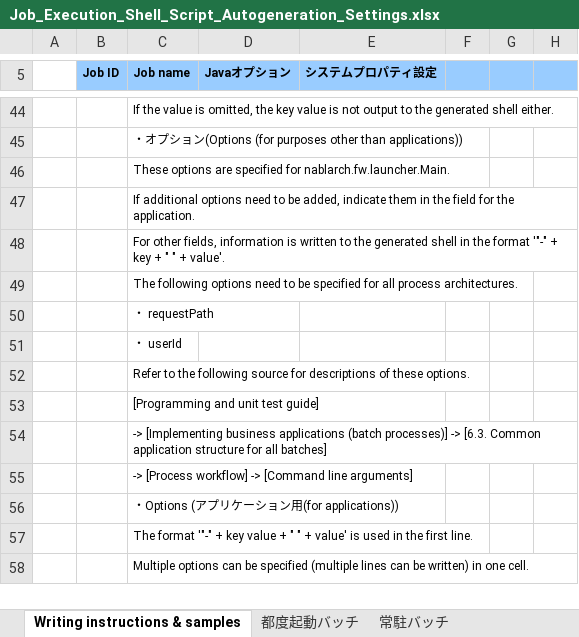
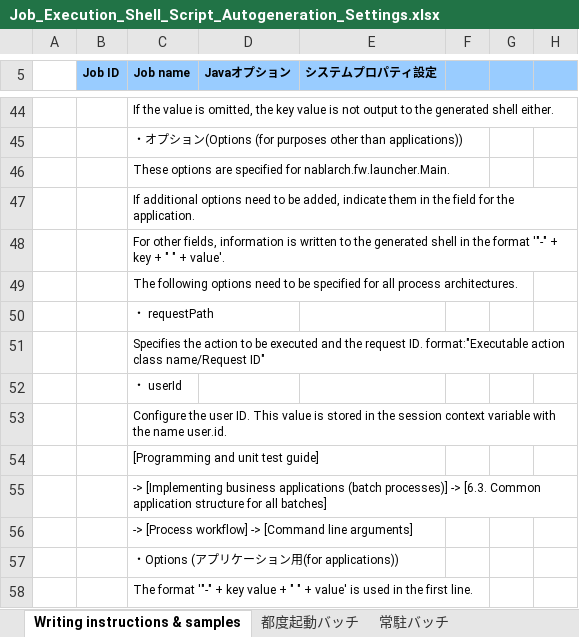
Before and after one commit to nablarch-development-standards/nablarch-development-standards-tools, an Excel workbook: en/Batch-Development-Assistance/Job_Execution_Shell_Script_Autogeneration_Settings.xlsx, sheet Writing instructions & samples, drawn as a sheet; only a part is shown, gaps mark what is left out; the shorter side is filled out with more unchanged rows; values as stored, in another font and other column widths than the file's, no borders; charts and pictures not drawn; addresses are those after the commit; rows hold the shown columns only; the diff names each change by its address in the sheet, - before the commit and + after, or states it on an @@ line.

```diff
--- a/en/Batch-Development-Assistance/Job_Execution_Shell_Script_Autogeneration_Settings.xlsx (sheet Writing instructions & samples)
+++ b/en/Batch-Development-Assistance/Job_Execution_Shell_Script_Autogeneration_Settings.xlsx (sheet Writing instructions & samples)
+row 51:  |  | Specifies the action to be executed and the request ID. format:"Executable action class name/Request ID"
-C53 (Job name): Refer to the following source for descriptions of these options.
+C53 (Job name): Configure the user ID. This value is stored in the session context variable with the name user.id.
```
Also changed, not shown: charts or pictures, en/Batch-Development-Assistance/Shell_Common_Settings.xlsx, en/Batch-Development-Assistance/Shell_Script_Automatic_Generation_Tool.xlsm, 3 other files.
